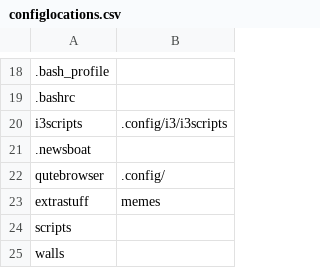
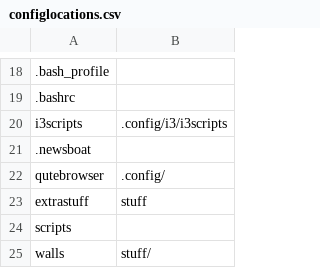
Before and after one commit to qlrs/arch, a CSV file: scripts/configlocations.csv, drawn as a sheet; only a part is shown, gaps mark what is left out.

Commit message:
moved walls to stuff/walls

```diff
--- a/scripts/configlocations.csv
+++ b/scripts/configlocations.csv
@@ -22,4 +22,4 @@ i3scripts,.config/i3/i3scripts
 qutebrowser,.config/
-extrastuff,memes
+extrastuff,stuff
 scripts,
-walls,
+walls,stuff/
```
